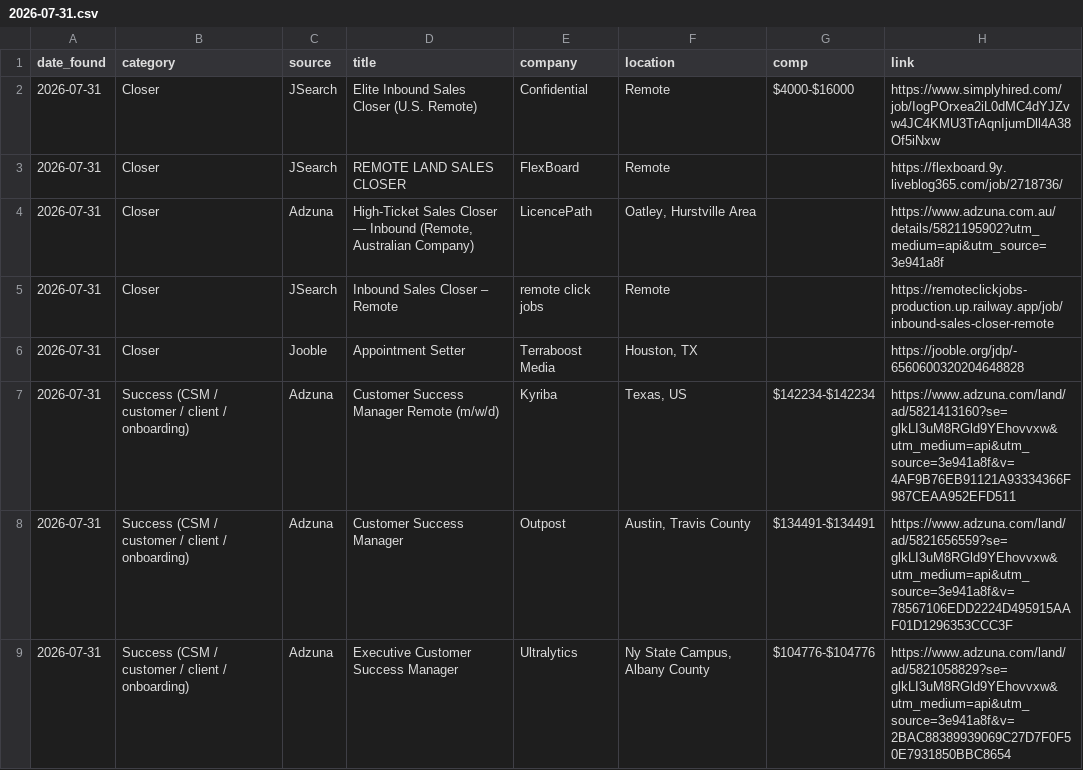
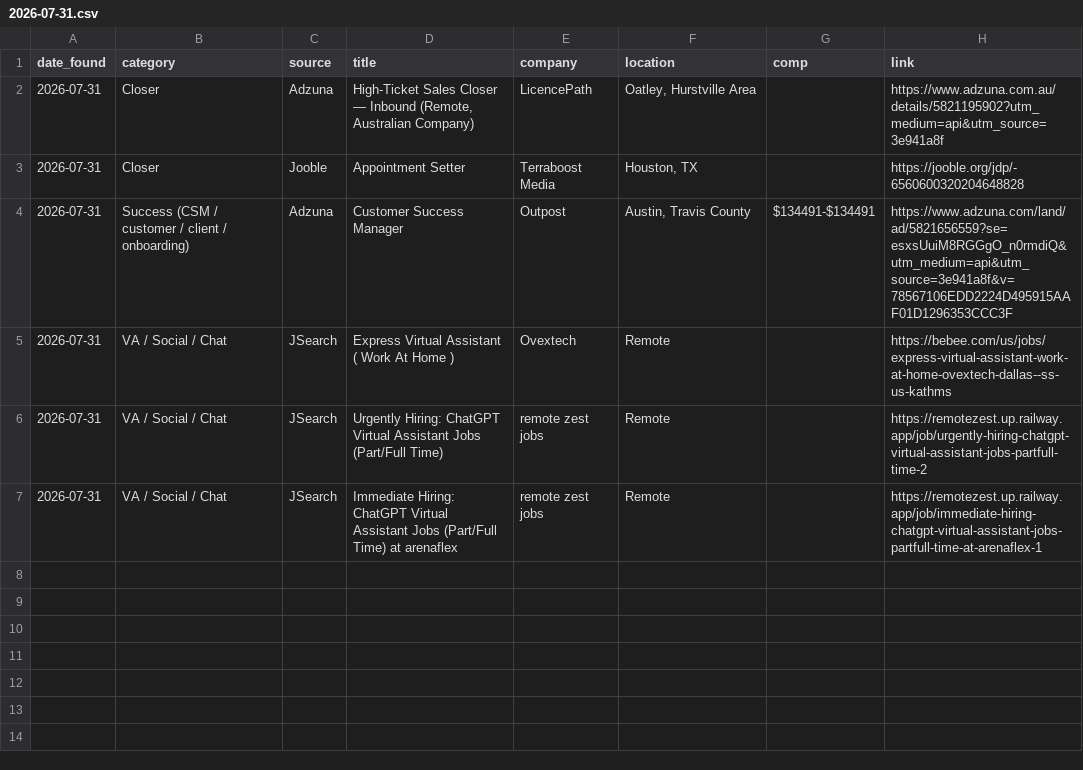
Before and after one commit to annaaimodel/better-prompt-ai-main, a CSV file: jobs/daily/2026-07-31.csv, drawn as a sheet.

```diff
--- a/jobs/daily/2026-07-31.csv
+++ b/jobs/daily/2026-07-31.csv
@@ -1,9 +1,7 @@
 date_found,category,source,title,company,location,comp,link
-2026-07-31,Closer,JSearch,Elite Inbound Sales Closer (U.S. Remote),Confidential,Remote,$4000-$16000,https://www.simplyhired.com/job/IogPOrxea2iL0dMC4dYJZvw4JC4KMU3TrAqnIjumDll4A38Of5iNxw
-2026-07-31,Closer,JSearch,REMOTE LAND SALES CLOSER,FlexBoard,Remote,,https://flexboard.9y.liveblog365.com/job/2718736/
 2026-07-31,Closer,Adzuna,"High-Ticket Sales Closer — Inbound (Remote, Australian Company)",LicencePath,"Oatley, Hurstville Area",,https://www.adzuna.com.au/details/5821195902?utm_medium=api&utm_source=3e941a8f
-2026-07-31,Closer,JSearch,Inbound Sales Closer – Remote,remote click jobs,Remote,,https://remoteclickjobs-production.up.railway.app/job/inbound-sales-closer-remote
 2026-07-31,Closer,Jooble,Appointment Setter,Terraboost Media,"Houston, TX",,https://jooble.org/jdp/-6560600320204648828
-2026-07-31,Success (CSM / customer / client / onboarding),Adzuna,Customer Success Manager Remote (m/w/d),Kyriba,"Texas, US",$142234-$142234,https://www.adzuna.com/land/ad/5821413160?se=glkLI3uM8RGld9YEhovvxw&utm_medium=api&utm_source=3e941a8f&v=4AF9B76EB91121A93334366F987CEAA952EFD511
-2026-07-31,Success (CSM / customer / client / onboarding),Adzuna,Customer Success Manager,Outpost,"Austin, Travis County",$134491-$134491,https://www.adzuna.com/land/ad/5821656559?se=glkLI3uM8RGld9YEhovvxw&utm_medium=api&utm_source=3e941a8f&v=78567106EDD2224D495915AAF01D1296353CCC3F
-2026-07-31,Success (CSM / customer / client / onboarding),Adzuna,Executive Customer Success Manager,Ultralytics,"Ny State Campus, Albany County",$104776-$104776,https://www.adzuna.com/land/ad/5821058829?se=glkLI3uM8RGld9YEhovvxw&utm_medium=api&utm_source=3e941a8f&v=2BAC88389939069C27D7F0F50E7931850BBC8654
+2026-07-31,Success (CSM / customer / client / onboarding),Adzuna,Customer Success Manager,Outpost,"Austin, Travis County",$134491-$134491,https://www.adzuna.com/land/ad/5821656559?se=esxsUuiM8RGGgO_n0rmdiQ&utm_medium=api&utm_source=3e941a8f&v=78567106EDD2224D495915AAF01D1296353CCC3F
+2026-07-31,VA / Social / Chat,JSearch,Express Virtual Assistant ( Work At Home ),Ovextech,Remote,,https://bebee.com/us/jobs/express-virtual-assistant-work-at-home-ovextech-dallas--ss-us-kathms
+2026-07-31,VA / Social / Chat,JSearch,Urgently Hiring: ChatGPT Virtual Assistant Jobs (Part/Full Time),remote zest jobs,Remote,,https://remotezest.up.railway.app/job/urgently-hiring-chatgpt-virtual-assistant-jobs-partfull-time-2
+2026-07-31,VA / Social / Chat,JSearch,Immediate Hiring: ChatGPT Virtual Assistant Jobs (Part/Full Time) at arenaflex,remote zest jobs,Remote,,https://remotezest.up.railway.app/job/immediate-hiring-chatgpt-virtual-assistant-jobs-partfull-time-at-arenaflex-1
```
Also changed, not shown: jobs/history.csv, 4 other files.
